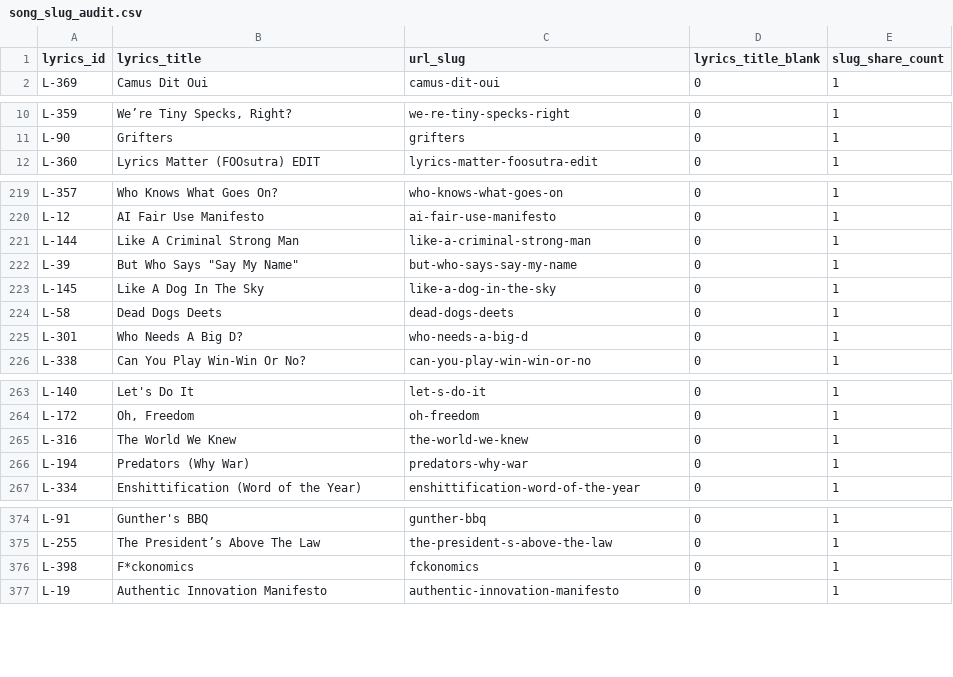
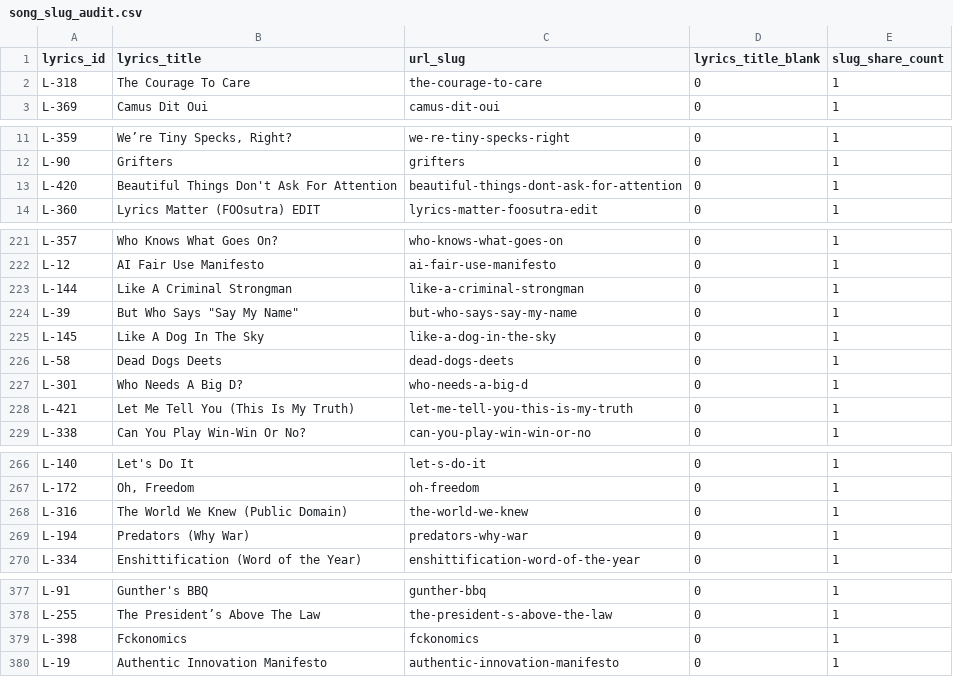
Before and after one commit to bananasutra/bananasutra-app, a CSV file: apps/banana-catalog-prototype/scripts/song_slug_audit.csv, drawn as a sheet; only a part is shown, gaps mark what is left out; the diff covers the shown part only.

```diff
--- a/apps/banana-catalog-prototype/scripts/song_slug_audit.csv
+++ b/apps/banana-catalog-prototype/scripts/song_slug_audit.csv
@@ -1,2 +1,3 @@
 lyrics_id,lyrics_title,url_slug,lyrics_title_blank,slug_share_count
+L-318,The Courage To Care,the-courage-to-care,0,1
 L-369,Camus Dit Oui,camus-dit-oui,0,1
@@ -11,2 +12,3 @@ L-359,"We’re Tiny Specks, Right?",we-re-tiny-specks-right,0,1
 L-90,Grifters,grifters,0,1
+L-420,Beautiful Things Don't Ask For Attention,beautiful-things-dont-ask-for-attention,0,1
 L-360,Lyrics Matter (FOOsutra) EDIT,lyrics-matter-foosutra-edit,0,1
@@ -220,3 +222,3 @@ L-357,Who Knows What Goes On?,who-knows-what-goes-on,0,1
 L-12,AI Fair Use Manifesto,ai-fair-use-manifesto,0,1
-L-144,Like A Criminal Strong Man,like-a-criminal-strong-man,0,1
+L-144,Like A Criminal Strongman,like-a-criminal-strongman,0,1
 L-39,"But Who Says ""Say My Name""",but-who-says-say-my-name,0,1
@@ -225,2 +227,3 @@ L-58,Dead Dogs Deets,dead-dogs-deets,0,1
 L-301,Who Needs A Big D?,who-needs-a-big-d,0,1
+L-421,Let Me Tell You (This Is My Truth),let-me-tell-you-this-is-my-truth,0,1
 L-338,Can You Play Win-Win Or No?,can-you-play-win-win-or-no,0,1
@@ -264,3 +267,3 @@ L-140,Let's Do It,let-s-do-it,0,1
 L-172,"Oh, Freedom",oh-freedom,0,1
-L-316,The World We Knew,the-world-we-knew,0,1
+L-316,The World We Knew (Public Domain),the-world-we-knew,0,1
 L-194,Predators (Why War),predators-why-war,0,1
@@ -376,3 +379,3 @@ L-91,Gunther's BBQ,gunther-bbq,0,1
 L-255,The President’s Above The Law,the-president-s-above-the-law,0,1
-L-398,F*ckonomics,fckonomics,0,1
+L-398,Fckonomics,fckonomics,0,1
 L-19,Authentic Innovation Manifesto,authentic-innovation-manifesto,0,1
```
Also changed, not shown: 1 moved row elsewhere in this file, pipelines/sc/outputs/SC-TRACK-QA-CORRECTIONS.csv, pipelines/yt/outputs/YT-LYRICS-ID-DRIFT.csv, 57 other files.
